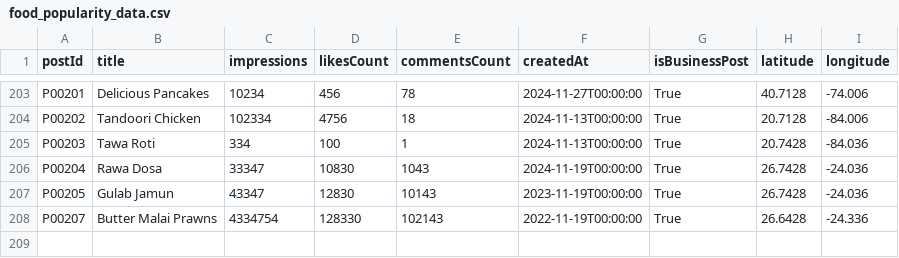
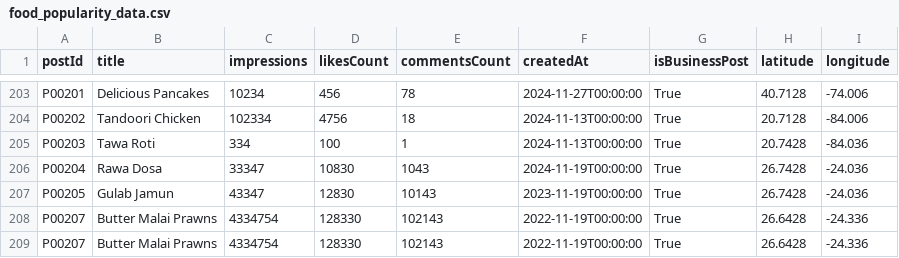
Before and after one commit to CraveFeed/CraveFeed_ML_V1, a CSV file: data/raw/food_popularity_data.csv, drawn as a sheet; only a part is shown, gaps mark what is left out; the diff names each change by its address in the sheet, - before the commit and + after, or states it on an @@ line.

```diff
--- a/data/raw/food_popularity_data.csv
+++ b/data/raw/food_popularity_data.csv
+row 209: P00207 | Butter Malai Prawns | 4334754 | 128330 | 102143 | 2022-11-19T00:00:00 | True | 26.6428 | -24.336
```
Also changed, not shown: data/processed/processed_food_popularity_data.csv, 2 other files.
